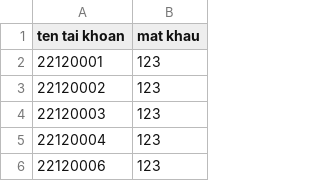
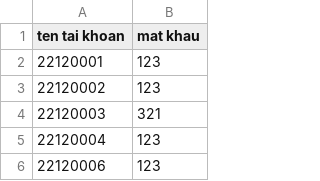
Before and after one commit to binhblackthui/Project, a CSV file: Project/Project/accstudent.csv, drawn as a sheet; only a part is shown; the diff names each change by its address in the sheet, - before the commit and + after, or states it on an @@ line.

```diff
--- a/Project/Project/accstudent.csv
+++ b/Project/Project/accstudent.csv
-B4 (mat khau): 123
+B4 (mat khau): 321
```
Also changed, not shown: 20 other files.
